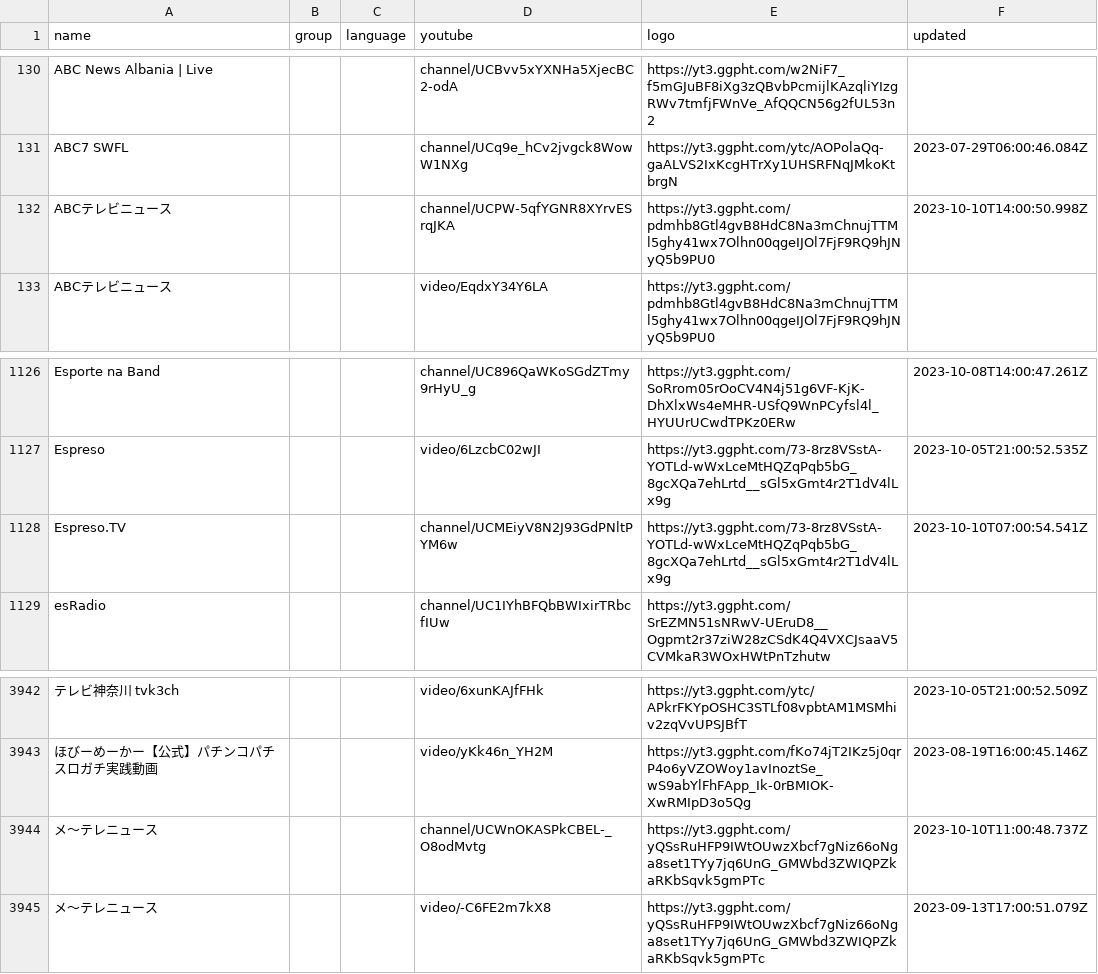
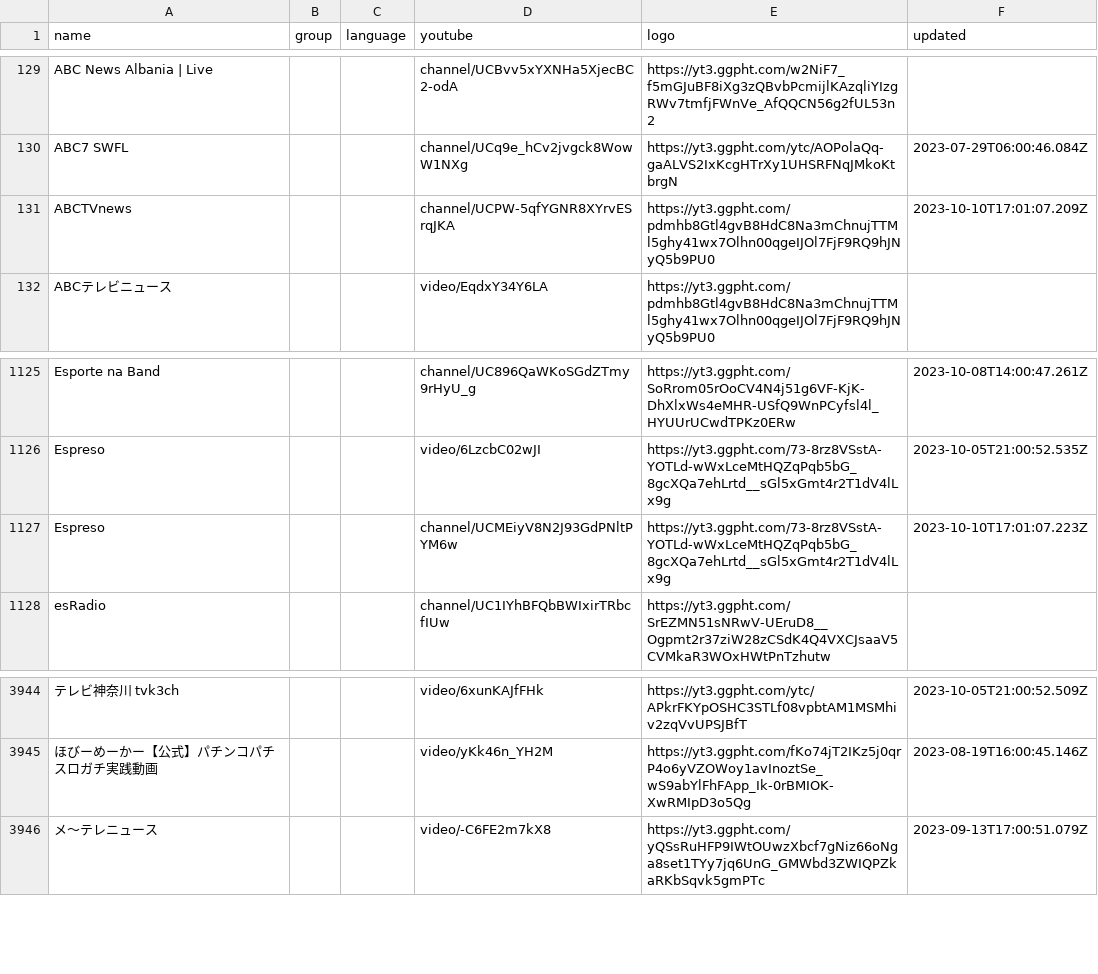
Before and after one commit to Navezjt/Navez-ST, a CSV file: channels.csv, drawn as a sheet; only a part is shown, gaps mark what is left out; removed rows and columns are numbered as before the commit, all else as after; the diff covers the shown part only; the diff names each change by its address in the sheet, - before the commit and + after, or states it on an @@ line.

```diff
--- a/channels.csv
+++ b/channels.csv
-A131 (name): ABCテレビニュース
+A131 (name): ABCTVnews
-F131 (updated): 2023-10-10T14:00:50.998Z
+F131 (updated): 2023-10-10T17:01:07.209Z
-A1127 (name): Espreso.TV
+A1127 (name): Espreso
-F1127 (updated): 2023-10-10T07:00:54.541Z
+F1127 (updated): 2023-10-10T17:01:07.223Z
-row 3944: メ〜テレニュース |  |  | channel/UCWnOKASPkCBEL-_O8odMvtg | https://yt3.ggpht.com/yQSsRuHFP9IWtOUwzXbcf7gNiz66oNga8set1TYy7jq6UnG_GMWbd3ZWIQPZkaRKbSqvk5gmPTc | 2023-10-10T11:00:48.737Z
```
Also changed, not shown: 4 added rows and 2 removed rows elsewhere in this file.
